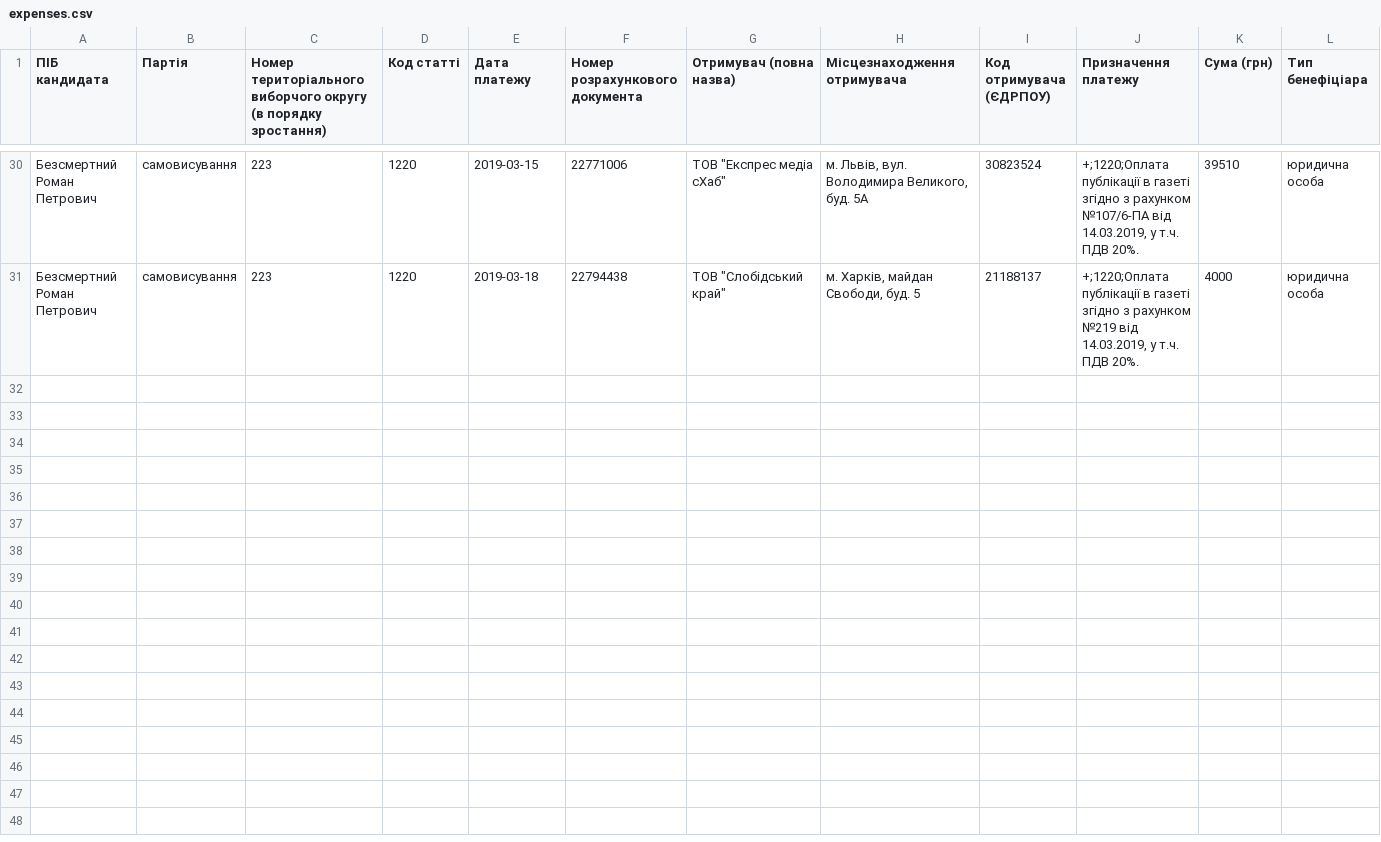
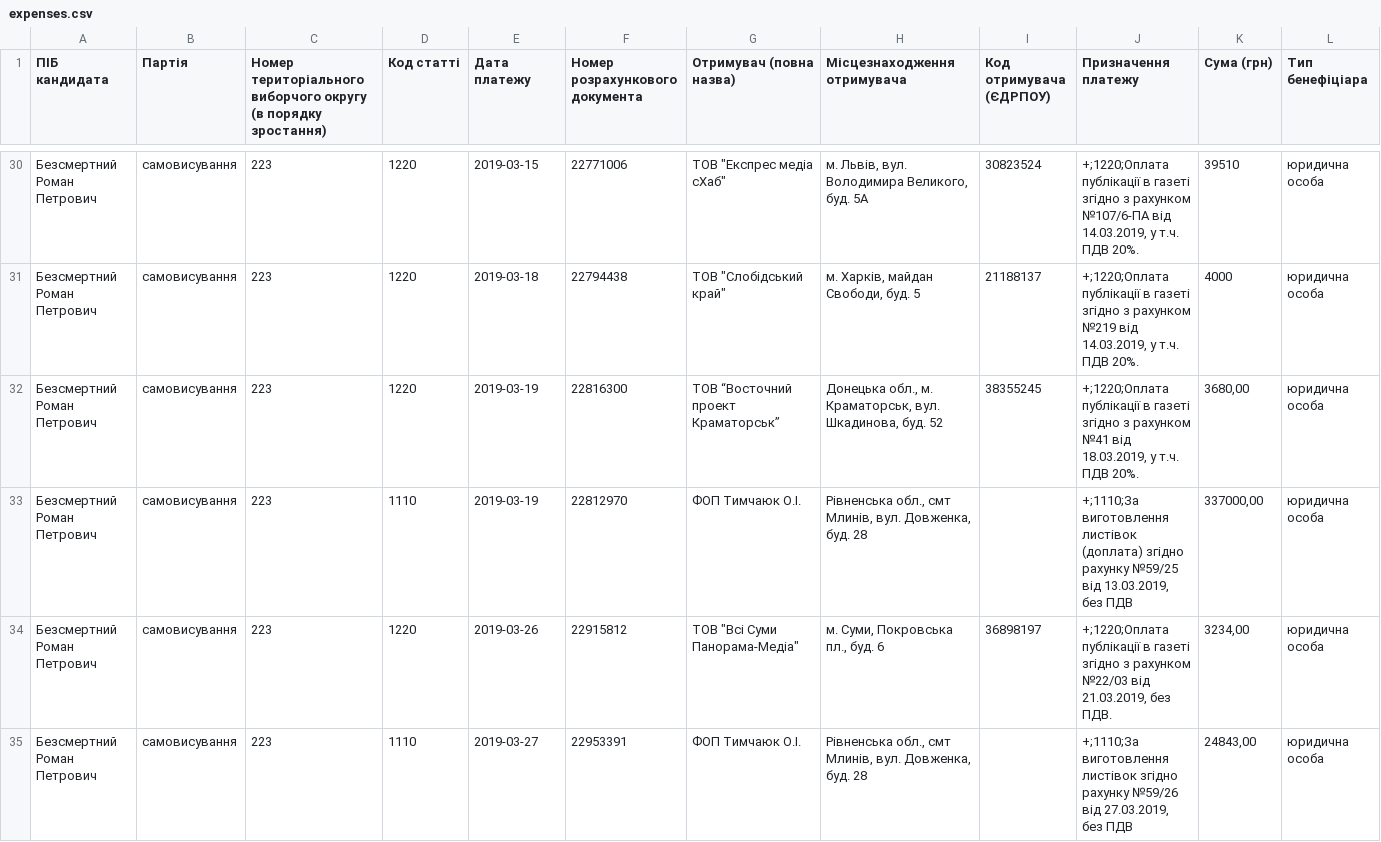
Before and after one commit to chesnolabs/presidential2019_candidates_reports_data, a CSV file: Безсмертний Роман/expenses.csv, drawn as a sheet; only a part is shown, gaps mark what is left out; rows hold the shown columns only; the diff names each change by its address in the sheet, - before the commit and + after, or states it on an @@ line.

```diff
--- a/Безсмертний Роман/expenses.csv
+++ b/Безсмертний Роман/expenses.csv
+row 32: Безсмертний Роман Петрович | самовисування | 223 | 1220 | 2019-03-19 | 22816300 | ТОВ “Восточний проект Краматорськ” | Донецька обл., м. Краматорськ, вул. Шкадинова, буд. 52 | 38355245 | +;1220;Оплата публікації в газеті згідно з рахунком №41 від 18.03.2019, у т.ч. ПДВ 20%. | 3680,00 | юридична особа
+row 33: Безсмертний Роман Петрович | самовисування | 223 | 1110 | 2019-03-19 | 22812970 | ФОП Тимчаюк О.I. | Рівненська обл., смт Млинів, вул. Довженка, буд. 28 |  | +;1110;За виготовлення листiвок (доплата) згiдно рахунку №59/25 вiд 13.03.2019, без ПДВ | 337000,00 | юридична особа
+row 34: Безсмертний Роман Петрович | самовисування | 223 | 1220 | 2019-03-26 | 22915812 | ТОВ "Всі Суми Панорама-Медіа" | м. Суми, Покровська пл., буд. 6 | 36898197 | +;1220;Оплата публікації в газеті згідно з рахунком №22/03 від 21.03.2019, без ПДВ. | 3234,00 | юридична особа
+row 35: Безсмертний Роман Петрович | самовисування | 223 | 1110 | 2019-03-27 | 22953391 | ФОП Тимчаюк О.I. | Рівненська обл., смт Млинів, вул. Довженка, буд. 28 |  | +;1110;За виготовлення листiвок згiдно рахунку №59/26 вiд 27.03.2019, без ПДВ | 24843,00 | юридична особа
```
Also changed, not shown: Балашов Геннадій/expenses.csv, Безсмертний Роман/donations.csv, 11 other files.
